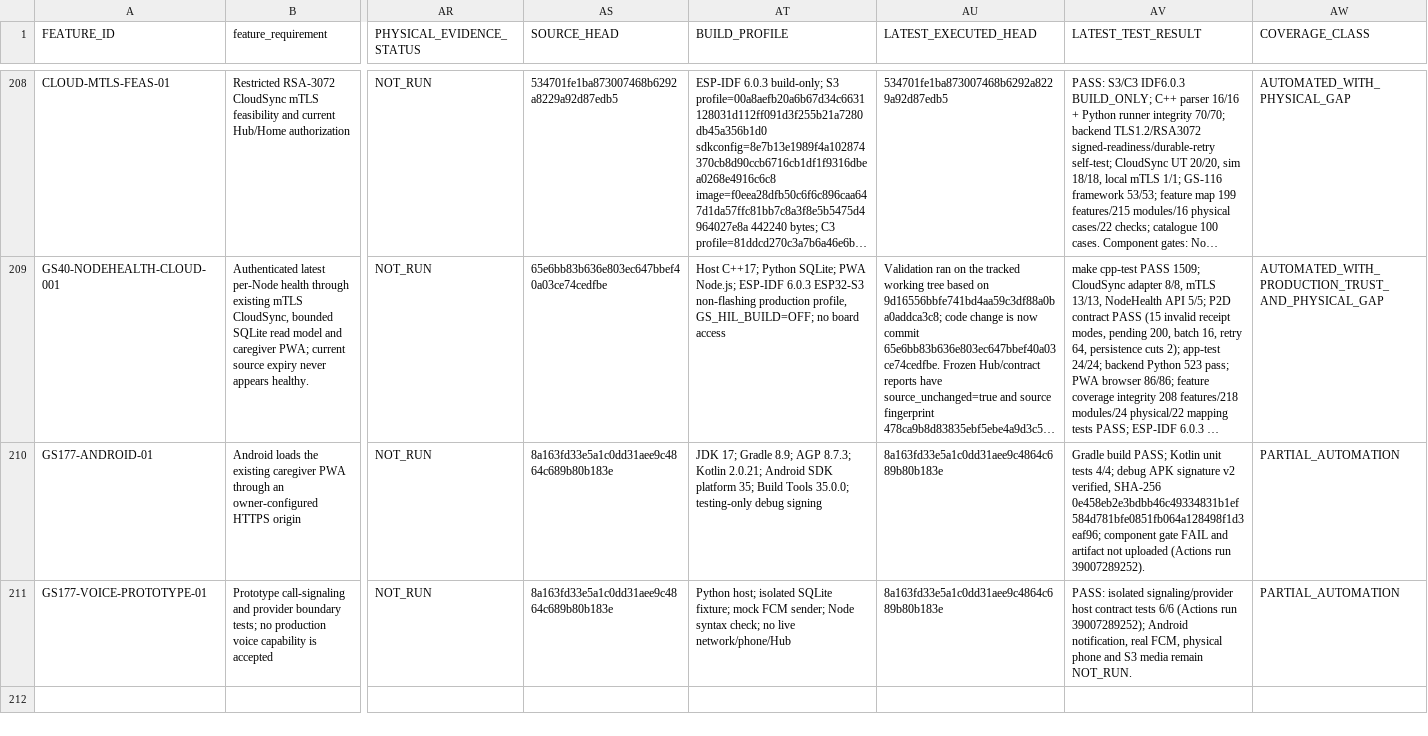
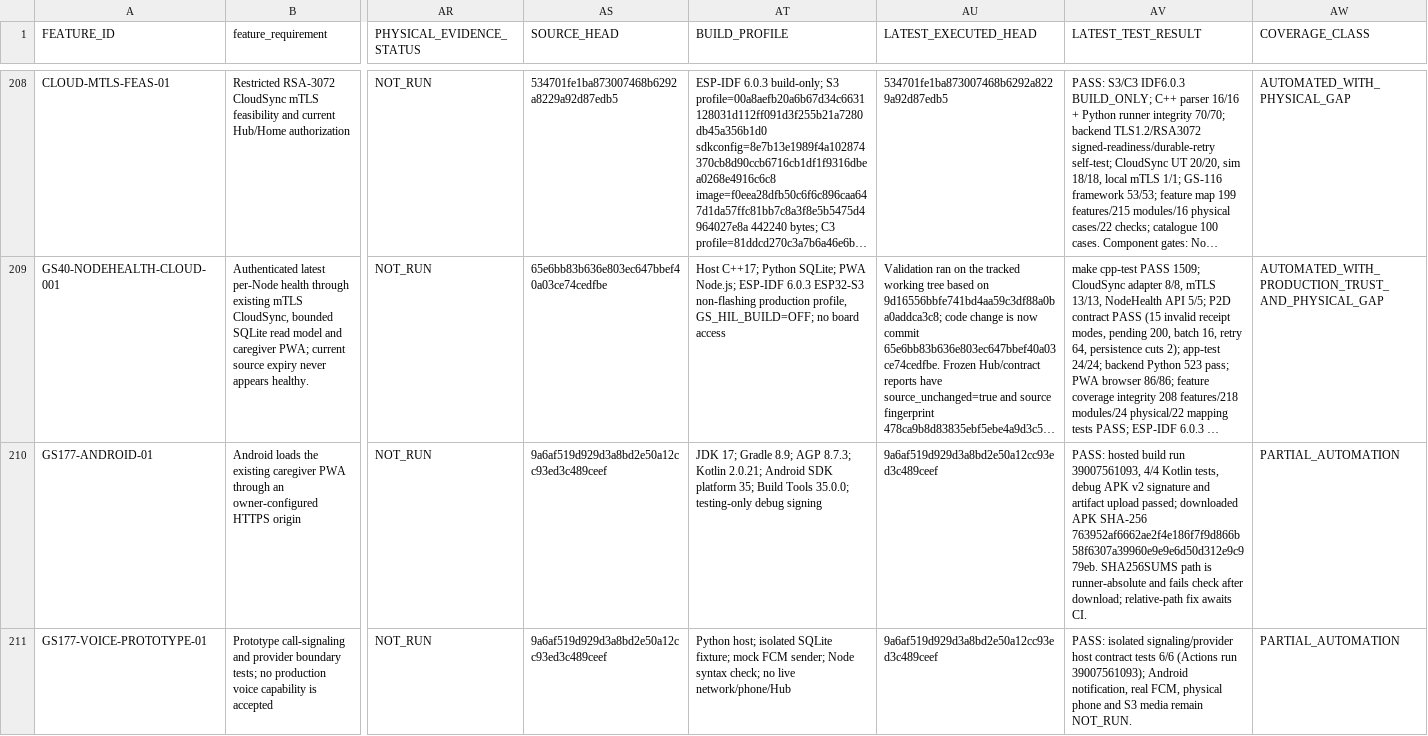
Before and after one commit to udaybhan200683/Ghar_sajag, a CSV file: docs/validation/MASTER_TRACEABILITY.csv, drawn as a sheet; only a part is shown, gaps mark what is left out; long unchanged cells end in …; the diff names each change by its address in the sheet, - before the commit and + after, or states it on an @@ line.

Commit message:
fix(ci): write portable APK checksum manifest

```diff
--- a/docs/validation/MASTER_TRACEABILITY.csv
+++ b/docs/validation/MASTER_TRACEABILITY.csv
-AS210:AS211 (SOURCE_HEAD): 8a163fd33e5a1c0dd31aee9c4864c689b80b183e
+AS210:AS211 (SOURCE_HEAD): 9a6af519d929d3a8bd2e50a12cc93ed3c489ceef
-AU210:AU211 (LATEST_EXECUTED_HEAD): 8a163fd33e5a1c0dd31aee9c4864c689b80b183e
+AU210:AU211 (LATEST_EXECUTED_HEAD): 9a6af519d929d3a8bd2e50a12cc93ed3c489ceef
-AV210 (LATEST_TEST_RESULT): Gradle build PASS; Kotlin unit tests 4/4; debug APK signature v2 verified, SHA-256 0e458eb2e3bdbb46c49334831b1ef584d781bfe0851fb064a128498f1d3eaf96; component gate FAIL and artifact not uploaded (Actions run 39007289252).
+AV210 (LATEST_TEST_RESULT): PASS: hosted build run 39007561093, 4/4 Kotlin tests, debug APK v2 signature and artifact upload passed; downloaded APK SHA-256 763952af6662ae2f4e186f7f9d866b58f6307a39960e9e9e6d50d312e9c979eb. SHA256SUMS path is runner-absolute and fails check after download; relative-path fix awaits CI.
-AV211 (LATEST_TEST_RESULT): …(Actions run 39007289252); Android notification,…
+AV211 (LATEST_TEST_RESULT): …(Actions run 39007561093); Android notification,…
```
Also changed, not shown: 3 other files.
